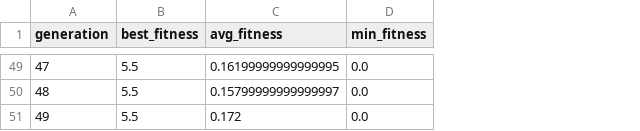
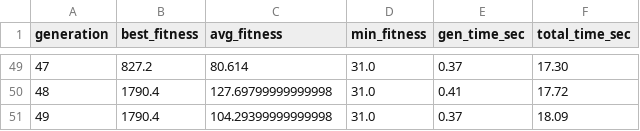
Before and after one commit to Bruc3W4yne/flappyneat2, a CSV file: results/static_ff_high_trial0.csv, drawn as a sheet; only a part is shown, gaps mark what is left out; the diff covers the shown part only; the diff names each change by its address in the sheet, - before the commit and + after, or states it on an @@ line.

```diff
--- a/results/static_ff_high_trial0.csv
+++ b/results/static_ff_high_trial0.csv
+column E (gen_time_sec), rows 49-51: 0.37 | 0.41 | 0.37
+column F (total_time_sec), rows 49-51: 17.30 | 17.72 | 18.09
-B49 (best_fitness): 5.5
+B49 (best_fitness): 827.2
-C49 (avg_fitness): 0.16199999999999995
+C49 (avg_fitness): 80.614
-D49:D51 (min_fitness): 0.0
+D49:D51 (min_fitness): 31.0
-B50:B51 (best_fitness): 5.5
+B50:B51 (best_fitness): 1790.4
-C50 (avg_fitness): 0.15799999999999997
+C50 (avg_fitness): 127.69799999999998
-C51 (avg_fitness): 0.172
+C51 (avg_fitness): 104.29399999999998
```
Also changed, not shown: 141 edited cells elsewhere in this file, results/neat_rnn_high_trial0.csv, results/neat_rnn_medium_trial0.csv, 36 other files.
